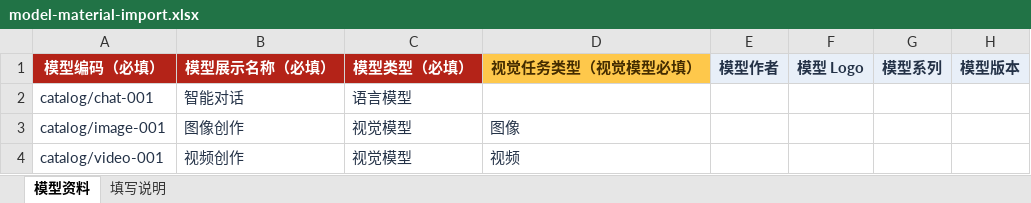
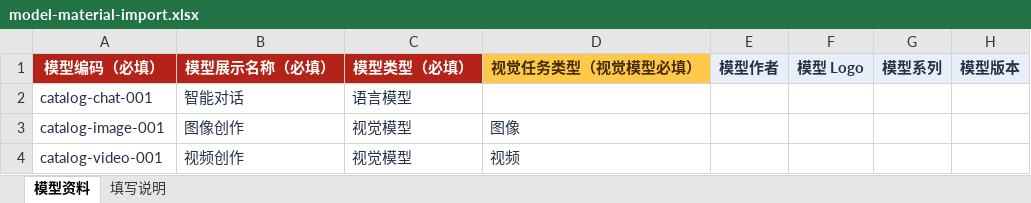
Before and after one commit to walnut1024/moma-prototype, an Excel workbook: versions/moma_5.12.0_estack/public/templates/model-material-import.xlsx, sheet 模型资料, drawn as a sheet; only a part is shown; values as stored, in another font and other column widths than the file's, no borders; the diff names each change by its address in the sheet, - before the commit and + after, or states it on an @@ line.

```diff
--- a/versions/moma_5.12.0_estack/public/templates/model-material-import.xlsx (sheet 模型资料)
+++ b/versions/moma_5.12.0_estack/public/templates/model-material-import.xlsx (sheet 模型资料)
-A2: catalog/chat-001
+A2: catalog-chat-001
-A3: catalog/image-001
+A3: catalog-image-001
-A4: catalog/video-001
+A4: catalog-video-001
```
Also changed, not shown: sheet 填写说明, 41 other files.
